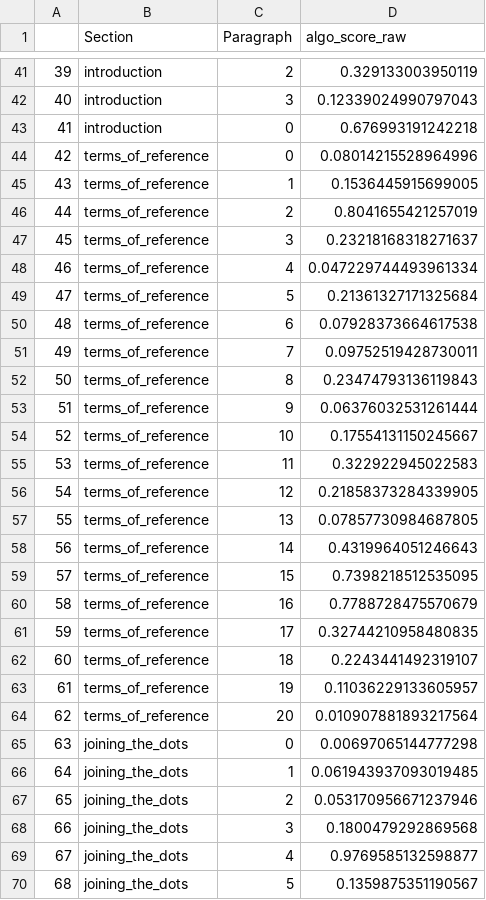
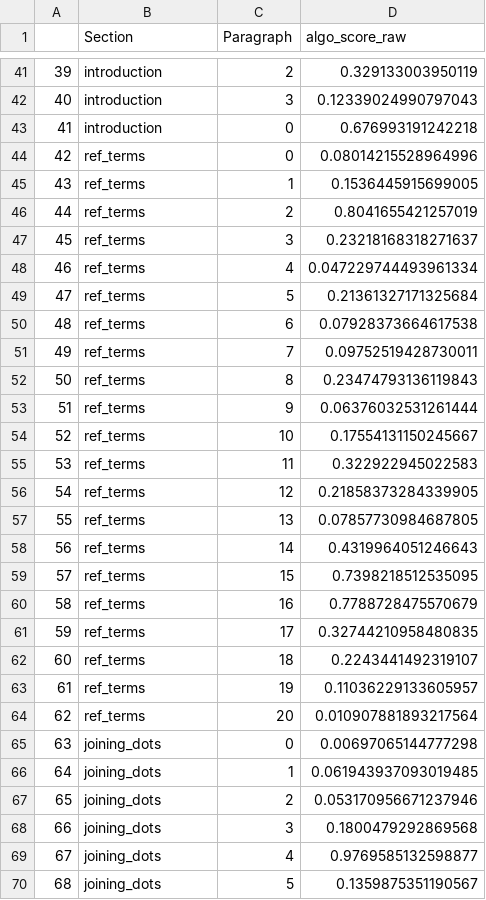
Before and after one commit to Murtz5253/beadplots, a CSV file: output/ethnography-design storytelling.csv, drawn as a sheet; only a part is shown, gaps mark what is left out; the diff covers the shown part only.

```diff
--- a/output/ethnography-design storytelling.csv
+++ b/output/ethnography-design storytelling.csv
@@ -43,28 +43,28 @@
 41,introduction,0,0.676993191242218
-42,terms_of_reference,0,0.08014215528964996
-43,terms_of_reference,1,0.1536445915699005
-44,terms_of_reference,2,0.8041655421257019
-45,terms_of_reference,3,0.23218168318271637
-46,terms_of_reference,4,0.047229744493961334
-47,terms_of_reference,5,0.21361327171325684
-48,terms_of_reference,6,0.07928373664617538
-49,terms_of_reference,7,0.09752519428730011
-50,terms_of_reference,8,0.23474793136119843
-51,terms_of_reference,9,0.06376032531261444
-52,terms_of_reference,10,0.17554131150245667
-53,terms_of_reference,11,0.322922945022583
-54,terms_of_reference,12,0.21858373284339905
-55,terms_of_reference,13,0.07857730984687805
-56,terms_of_reference,14,0.4319964051246643
-57,terms_of_reference,15,0.7398218512535095
-58,terms_of_reference,16,0.7788728475570679
-59,terms_of_reference,17,0.32744210958480835
-60,terms_of_reference,18,0.2243441492319107
-61,terms_of_reference,19,0.11036229133605957
-62,terms_of_reference,20,0.010907881893217564
-63,joining_the_dots,0,0.00697065144777298
-64,joining_the_dots,1,0.061943937093019485
-65,joining_the_dots,2,0.053170956671237946
-66,joining_the_dots,3,0.1800479292869568
-67,joining_the_dots,4,0.9769585132598877
-68,joining_the_dots,5,0.1359875351190567
+42,ref_terms,0,0.08014215528964996
+43,ref_terms,1,0.1536445915699005
+44,ref_terms,2,0.8041655421257019
+45,ref_terms,3,0.23218168318271637
+46,ref_terms,4,0.047229744493961334
+47,ref_terms,5,0.21361327171325684
+48,ref_terms,6,0.07928373664617538
+49,ref_terms,7,0.09752519428730011
+50,ref_terms,8,0.23474793136119843
+51,ref_terms,9,0.06376032531261444
+52,ref_terms,10,0.17554131150245667
+53,ref_terms,11,0.322922945022583
+54,ref_terms,12,0.21858373284339905
+55,ref_terms,13,0.07857730984687805
+56,ref_terms,14,0.4319964051246643
+57,ref_terms,15,0.7398218512535095
+58,ref_terms,16,0.7788728475570679
+59,ref_terms,17,0.32744210958480835
+60,ref_terms,18,0.2243441492319107
+61,ref_terms,19,0.11036229133605957
+62,ref_terms,20,0.010907881893217564
+63,joining_dots,0,0.00697065144777298
+64,joining_dots,1,0.061943937093019485
+65,joining_dots,2,0.053170956671237946
+66,joining_dots,3,0.1800479292869568
+67,joining_dots,4,0.9769585132598877
+68,joining_dots,5,0.1359875351190567
```
Also changed, not shown: 36 edited cells elsewhere in this file, 39 other files.
